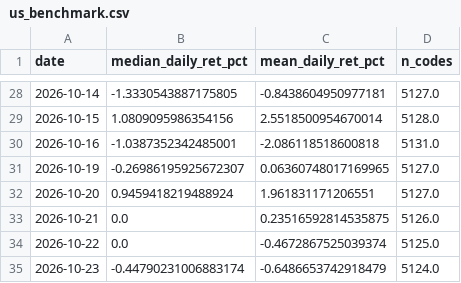
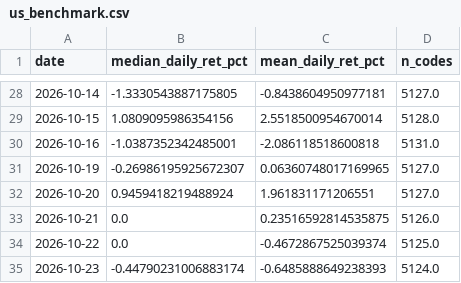
Before and after one commit to yuzy99/hk-rebound-screener, a CSV file: data/ledger/us_benchmark.csv, drawn as a sheet; only a part is shown, gaps mark what is left out.

```diff
--- a/data/ledger/us_benchmark.csv
+++ b/data/ledger/us_benchmark.csv
@@ -34,2 +34,2 @@
 2026-10-22,0.0,-0.4672867525039374,5125.0
-2026-10-23,-0.44790231006883174,-0.6486653742918479,5124.0
+2026-10-23,-0.44790231006883174,-0.6485888649238393,5124.0
```
Also changed, not shown: 4 other files.
